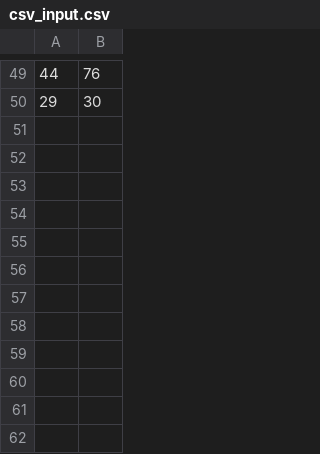
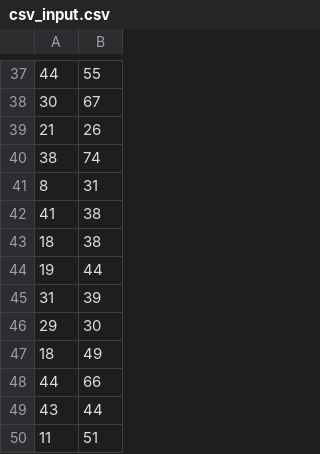
Before and after one commit to clean-code-craft-tcq-4/stream-line-rahulkumar082, a CSV file: stream_bms_data/sender/csv_input.csv, drawn as a sheet; only a part is shown, gaps mark what is left out; the diff covers the shown part only.

```diff
--- a/stream_bms_data/sender/csv_input.csv
+++ b/stream_bms_data/sender/csv_input.csv
@@ -49,2 +37,14 @@
-44,76
+44,55
+30,67
+21,26
+38,74
+8,31
+41,38
+18,38
+19,44
+31,39
 29,30
+18,49
+44,66
+43,44
+11,51
```
Also changed, not shown: 26 added rows, 38 removed rows and 9 edited cells elsewhere in this file, 6 other files.
